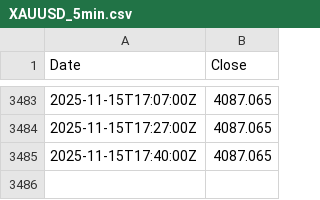
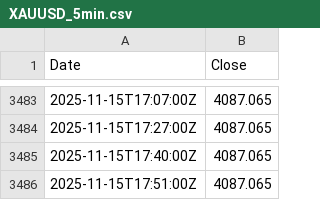
Before and after one commit to Skyeagle123/GoldSignalPWA, a CSV file: XAUUSD_5min.csv, drawn as a sheet; only a part is shown, gaps mark what is left out.

```diff
--- a/XAUUSD_5min.csv
+++ b/XAUUSD_5min.csv
@@ -3485 +3485,2 @@ Date,Close
 2025-11-15T17:40:00Z,4087.065
+2025-11-15T17:51:00Z,4087.065
```
